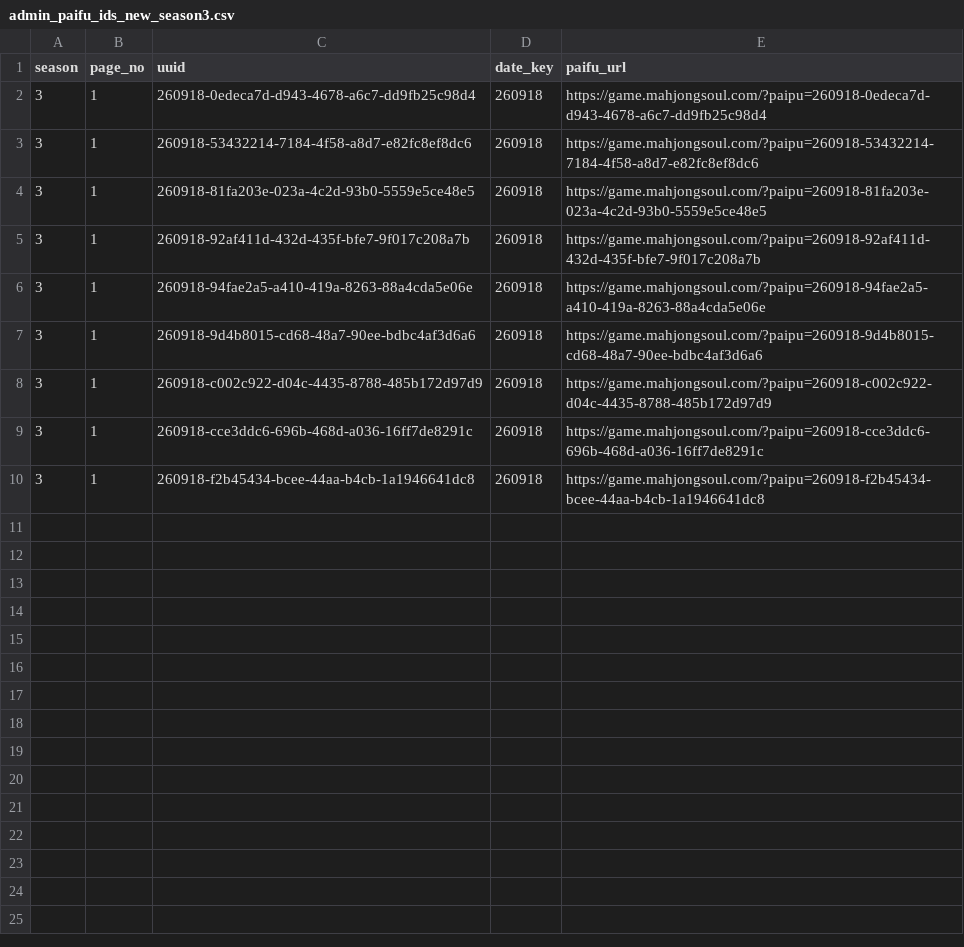
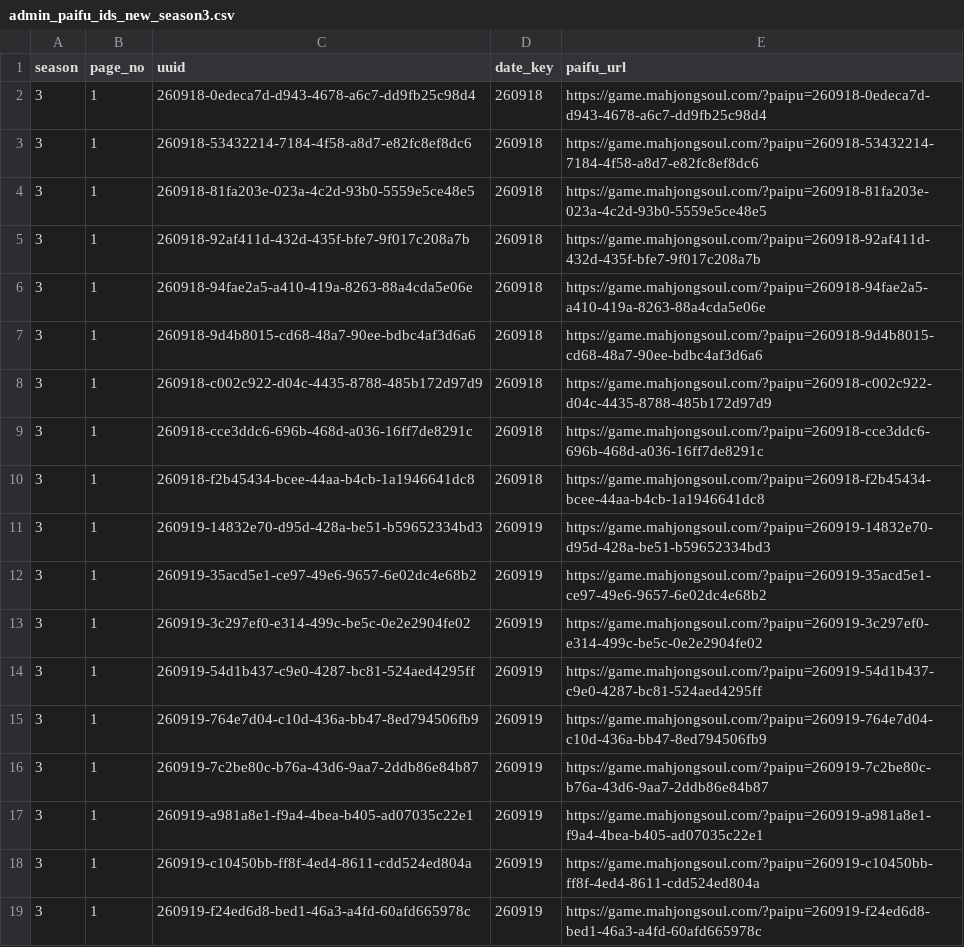
Before and after one commit to saint-chinu/majsoul-league, a CSV file: data/new/admin_paifu_ids_new_season3.csv, drawn as a sheet; the diff names each change by its address in the sheet, - before the commit and + after, or states it on an @@ line.

```diff
--- a/data/new/admin_paifu_ids_new_season3.csv
+++ b/data/new/admin_paifu_ids_new_season3.csv
+row 11: 3 | 1 | 260919-14832e70-d95d-428a-be51-b59652334bd3 | 260919 | https://game.mahjongsoul.com/?paipu=260919-14832e70-d95d-428a-be51-b59652334bd3
+row 12: 3 | 1 | 260919-35acd5e1-ce97-49e6-9657-6e02dc4e68b2 | 260919 | https://game.mahjongsoul.com/?paipu=260919-35acd5e1-ce97-49e6-9657-6e02dc4e68b2
+row 13: 3 | 1 | 260919-3c297ef0-e314-499c-be5c-0e2e2904fe02 | 260919 | https://game.mahjongsoul.com/?paipu=260919-3c297ef0-e314-499c-be5c-0e2e2904fe02
+row 14: 3 | 1 | 260919-54d1b437-c9e0-4287-bc81-524aed4295ff | 260919 | https://game.mahjongsoul.com/?paipu=260919-54d1b437-c9e0-4287-bc81-524aed4295ff
+row 15: 3 | 1 | 260919-764e7d04-c10d-436a-bb47-8ed794506fb9 | 260919 | https://game.mahjongsoul.com/?paipu=260919-764e7d04-c10d-436a-bb47-8ed794506fb9
+row 16: 3 | 1 | 260919-7c2be80c-b76a-43d6-9aa7-2ddb86e84b87 | 260919 | https://game.mahjongsoul.com/?paipu=260919-7c2be80c-b76a-43d6-9aa7-2ddb86e84b87
+row 17: 3 | 1 | 260919-a981a8e1-f9a4-4bea-b405-ad07035c22e1 | 260919 | https://game.mahjongsoul.com/?paipu=260919-a981a8e1-f9a4-4bea-b405-ad07035c22e1
+row 18: 3 | 1 | 260919-c10450bb-ff8f-4ed4-8611-cdd524ed804a | 260919 | https://game.mahjongsoul.com/?paipu=260919-c10450bb-ff8f-4ed4-8611-cdd524ed804a
+row 19: 3 | 1 | 260919-f24ed6d8-bed1-46a3-a4fd-60afd665978c | 260919 | https://game.mahjongsoul.com/?paipu=260919-f24ed6d8-bed1-46a3-a4fd-60afd665978c
```
Also changed, not shown: data/new/admin_paifu_ids.csv, 36 other files.
